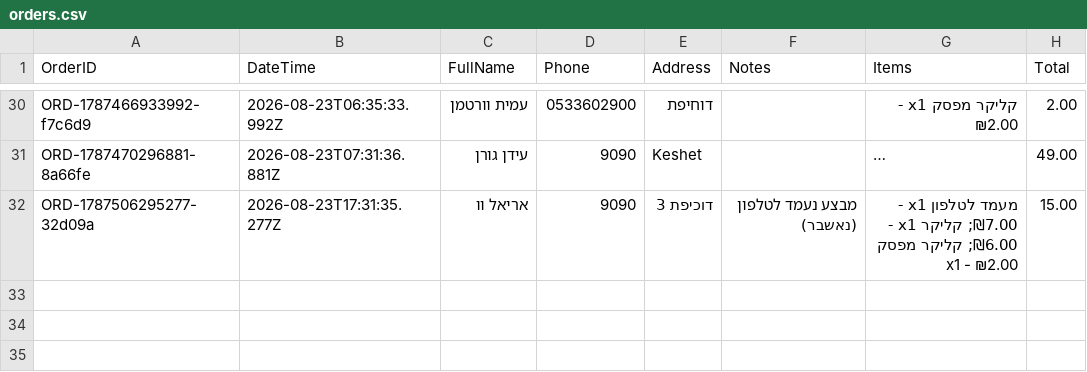
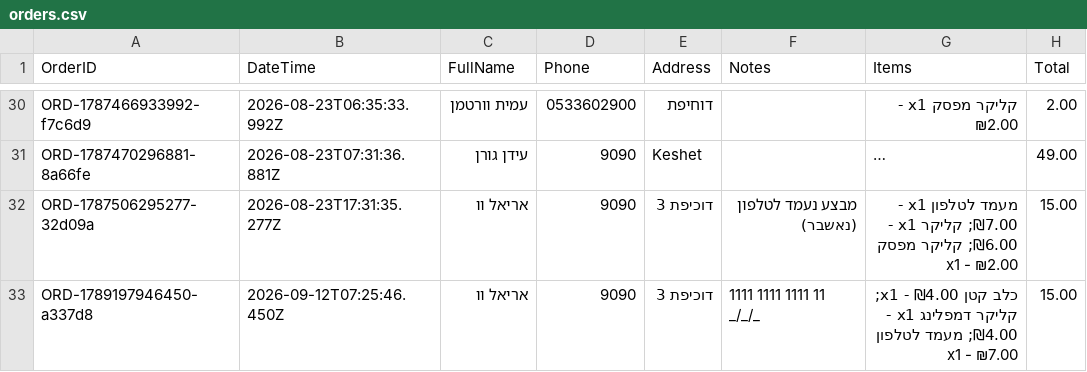
Before and after one commit to AmitWort/3D-Store, a CSV file: orders.csv, drawn as a sheet; only a part is shown, gaps mark what is left out; long unchanged cells end in …; ↵ is a line break in a cell; the diff names each change by its address in the sheet, - before the commit and + after, or states it on an @@ line.

Commit message:
הזמנה חדשה: ORD-1789197946450-a337d8

```diff
--- a/orders.csv
+++ b/orders.csv
+row 33: ORD-1789197946450-a337d8 | 2026-09-12T07:25:46.450Z | אריאל וו | 9090 | דוכיפת 3 | 1111 1111 1111 11 ↵ _/_/_ | כלב קטן x1 - ₪4.00; קליקר דמפלינג x1 - ₪4.00; מעמד לטלפון x1 - ₪7.00 | 15.00
```
